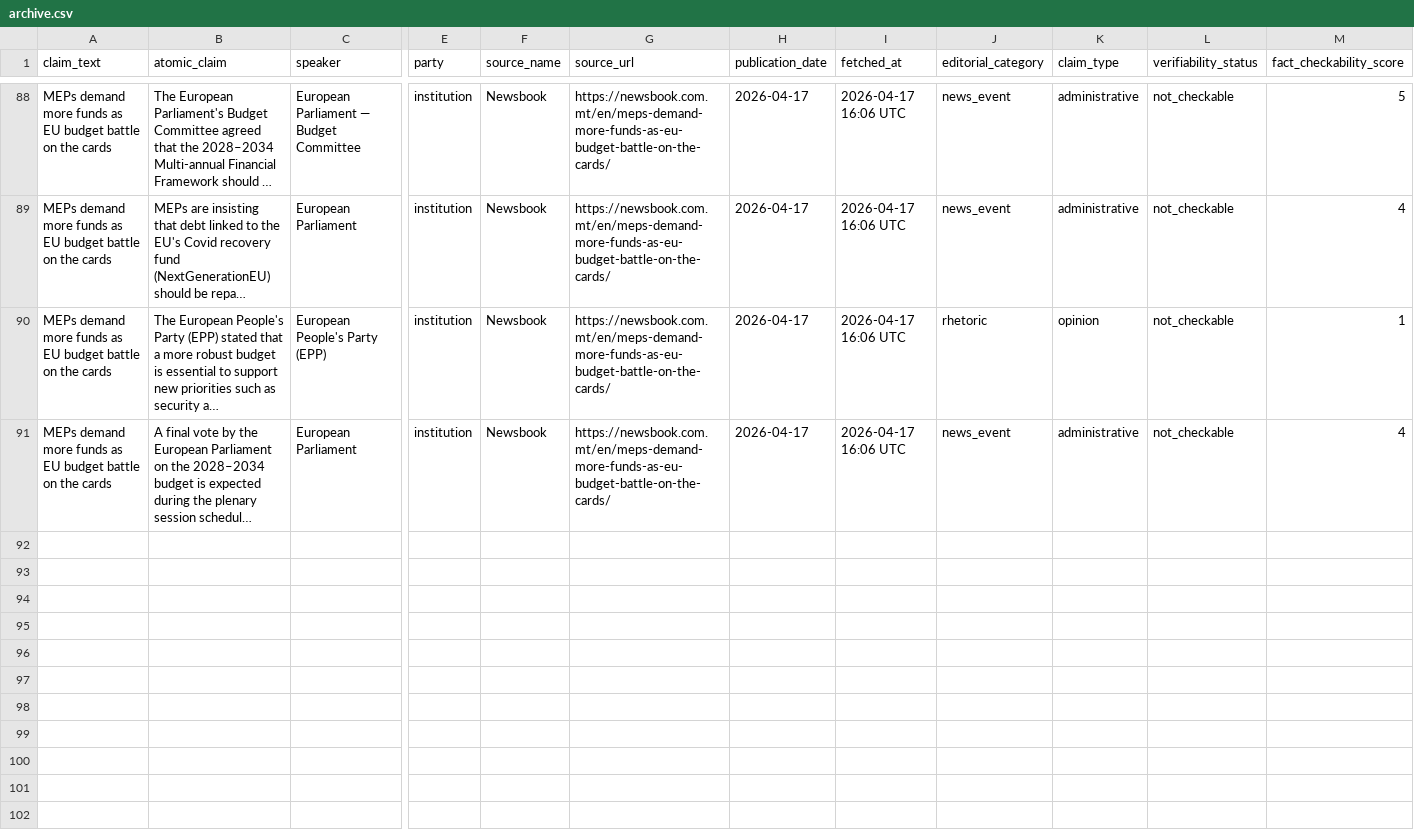
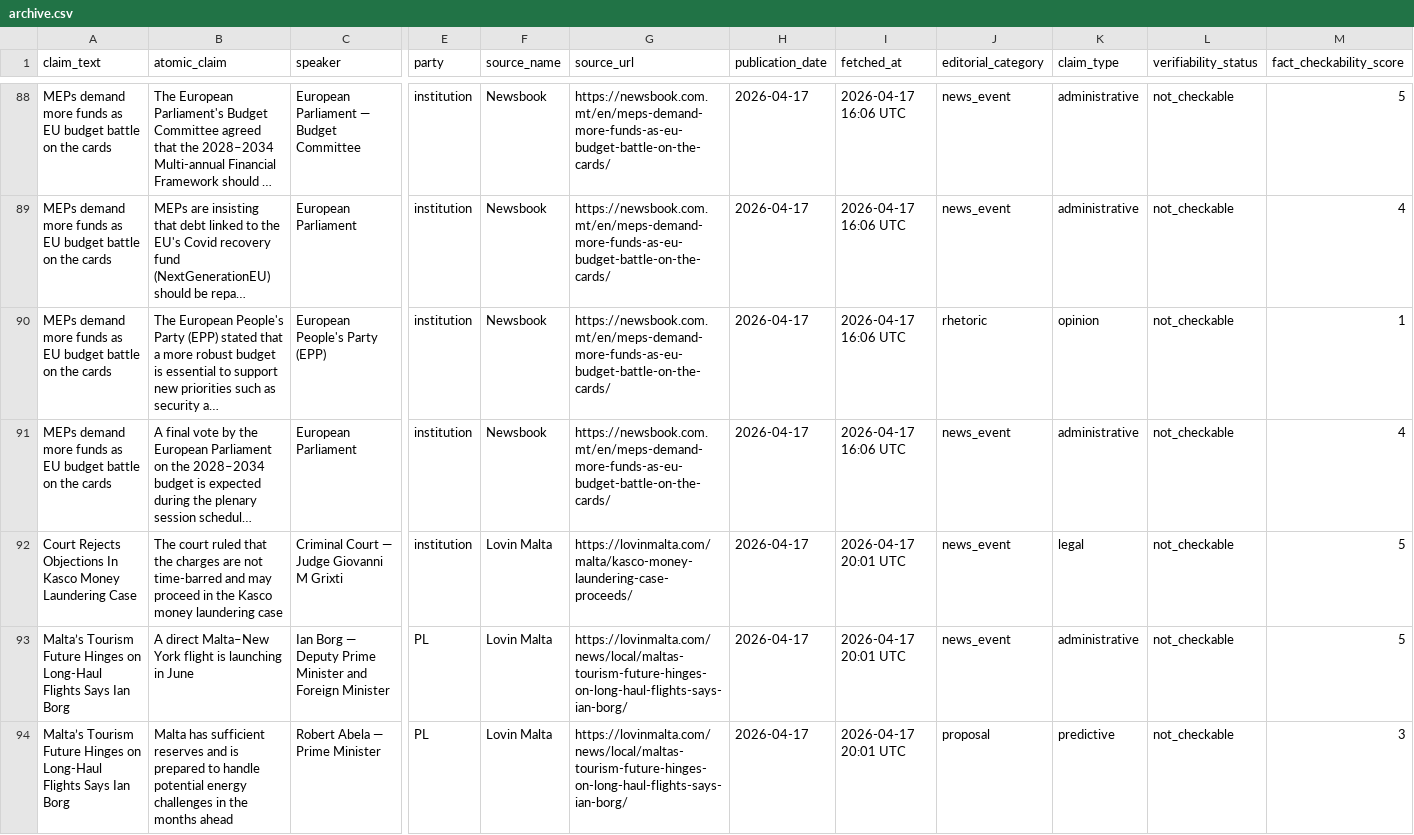
Before and after one commit to kylesultana-spunt/claim-source-team, a CSV file: data/archive.csv, drawn as a sheet; only a part is shown, gaps mark what is left out; long unchanged cells end in …; rows hold the shown columns only; the diff covers the shown part only; the diff names each change by its address in the sheet, - before the commit and + after, or states it on an @@ line.

```diff
--- a/data/archive.csv
+++ b/data/archive.csv
+row 92: Court Rejects Objections In Kasco Money Laundering Case | The court ruled that the charges are not time-barred and may proceed in the Kasco money laundering case | Criminal Court — Judge Giovanni M Grixti | institution | Lovin Malta | https://lovinmalta.com/malta/kasco-money-laundering-case-proceeds/ | 2026-04-17 | 2026-04-17 20:01 UTC | news_event | legal | not_checkable | 5
+row 93: Malta’s Tourism Future Hinges on Long-Haul Flights Says Ian Borg | A direct Malta–New York flight is launching in June | Ian Borg — Deputy Prime Minister and Foreign Minister | PL | Lovin Malta | https://lovinmalta.com/news/local/maltas-tourism-future-hinges-on-long-haul-flights-says-ian-borg/ | 2026-04-17 | 2026-04-17 20:01 UTC | news_event | administrative | not_checkable | 5
+row 94: Malta’s Tourism Future Hinges on Long-Haul Flights Says Ian Borg | Malta has sufficient reserves and is prepared to handle potential energy challenges in the months ahead | Robert Abela — Prime Minister | PL | Lovin Malta | https://lovinmalta.com/news/local/maltas-tourism-future-hinges-on-long-haul-flights-says-ian-borg/ | 2026-04-17 | 2026-04-17 20:01 UTC | proposal | predictive | not_checkable | 3
```
Also changed, not shown: 2 added rows elsewhere in this file, data/fact_check_queue.csv, data/review_queue.csv.
